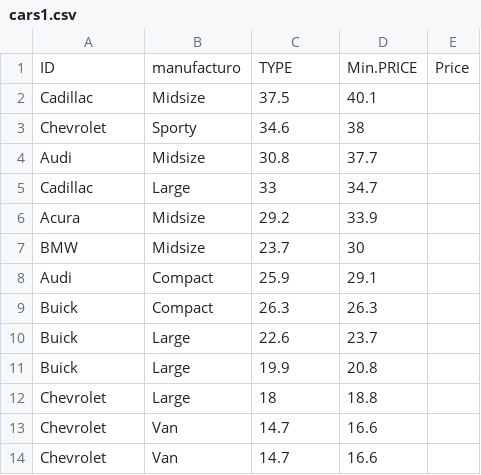
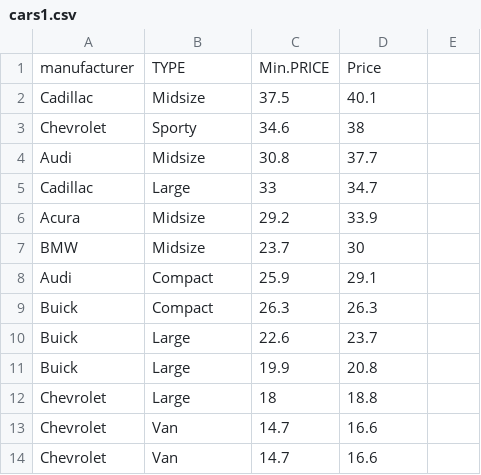
Before and after one commit to nerdyray/CathayPratice, a CSV file: JavaPratice/cars1.csv, drawn as a sheet.

Commit message:
Refactor CSV handling: update CSVReader and CSVWriter to use Map for data representation; add outPut class for sorting and writing car data to CSV

```diff
--- a/JavaPratice/cars1.csv
+++ b/JavaPratice/cars1.csv
@@ -1,2 +1,2 @@
-ID,manufacturo,TYPE,Min.PRICE,Price
+manufacturer,TYPE,Min.PRICE,Price
 Cadillac,Midsize,37.5,40.1
```
Also changed, not shown: 3 other files.
